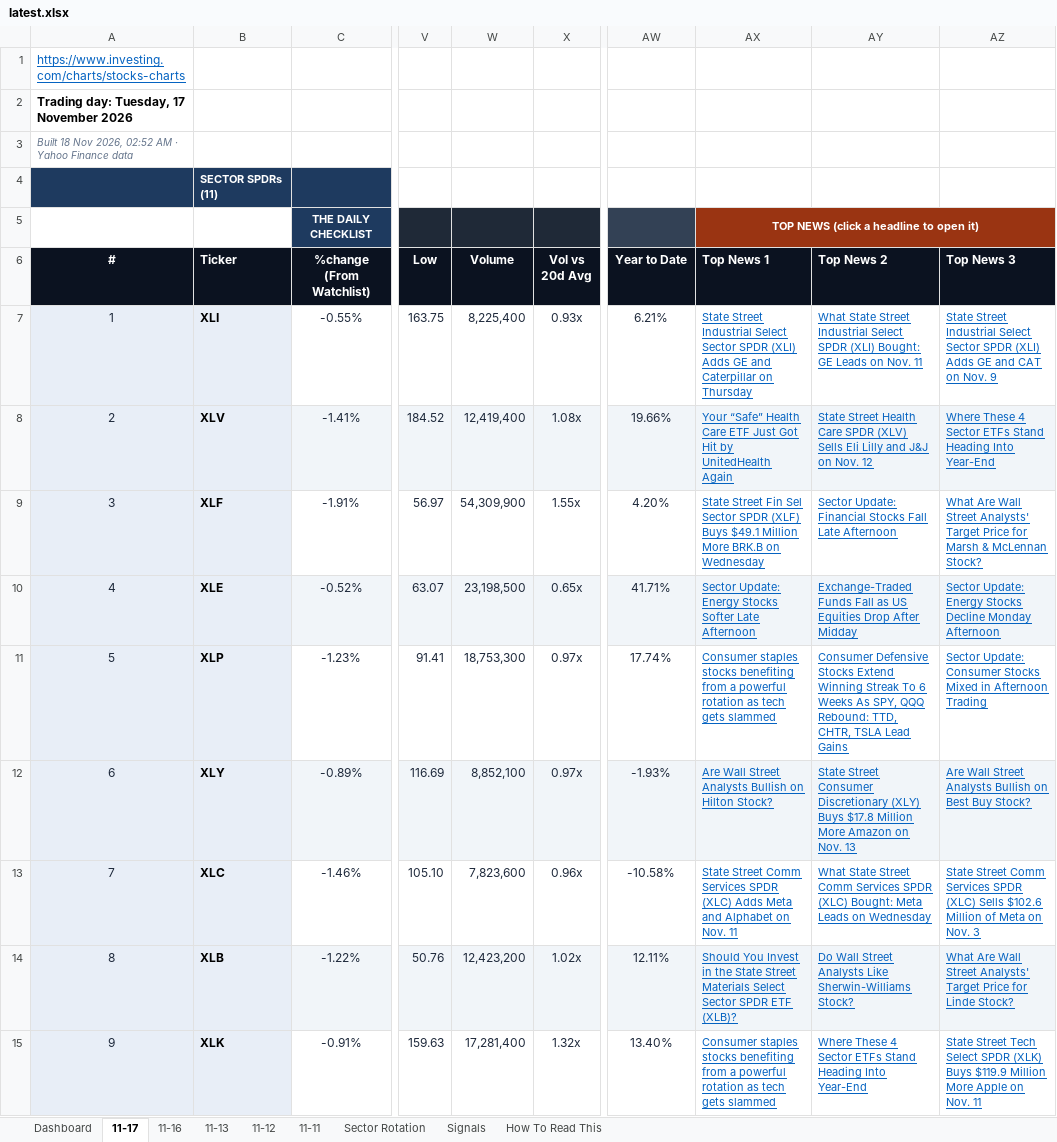
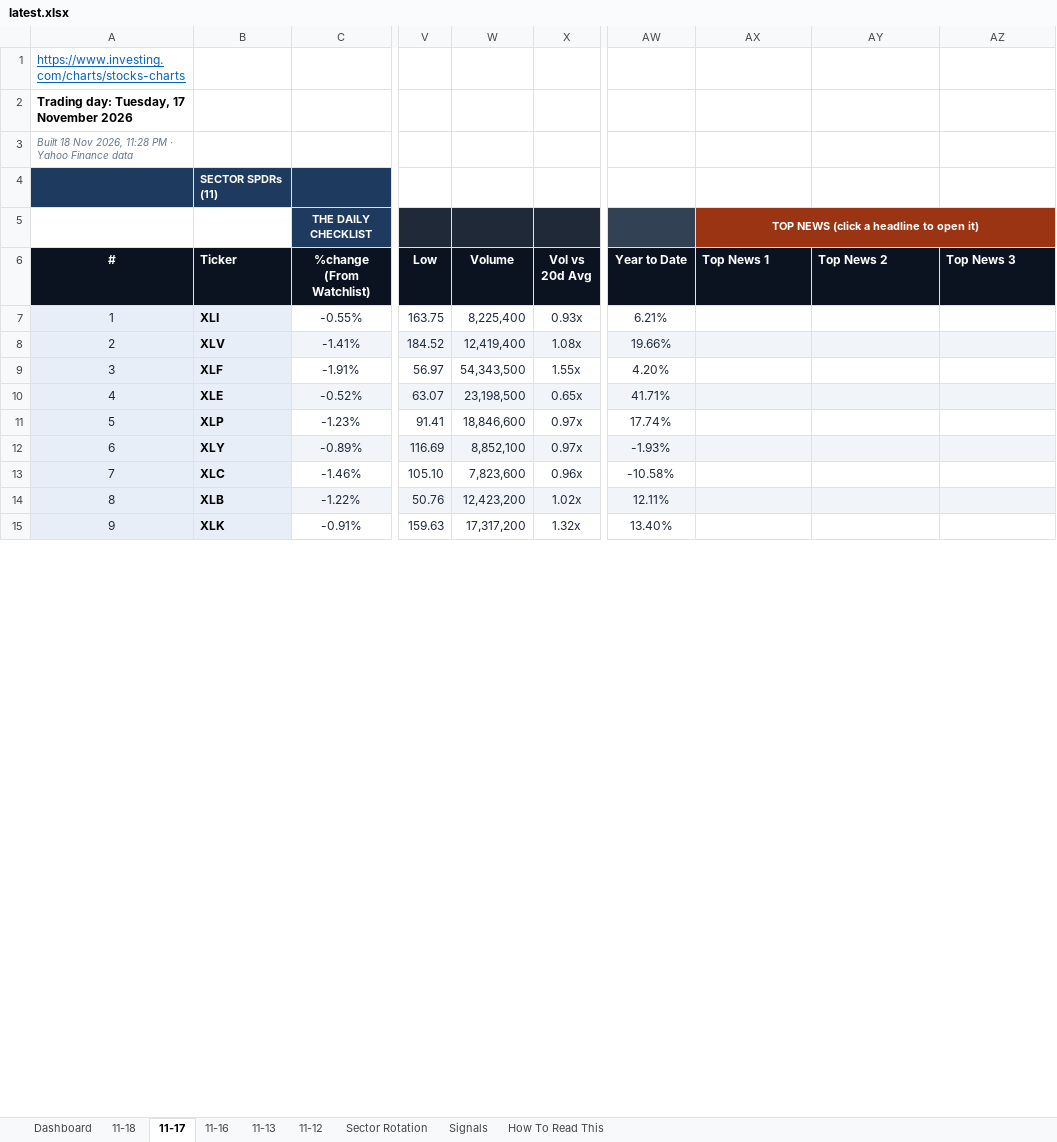
Before and after one commit to GeoWizard4645/Stock-Analysis-for-my-Grandpa, an Excel workbook: docs/data/latest.xlsx, sheet 11-17, drawn as a sheet; only a part is shown, gaps mark what is left out; values as stored, in another font and other column widths than the file's, no borders; conditional formats not drawn; the diff covers the shown part only; the diff names each change by its address in the sheet, - before the commit and + after, or states it on an @@ line.

```diff
--- a/docs/data/latest.xlsx (sheet 11-17)
+++ b/docs/data/latest.xlsx (sheet 11-17)
-sheet tab: 11-11
+sheet tab: 11-18
-A3 (#): …Nov 2026, 02:52 AM · Yahoo…
+A3 (#): …Nov 2026, 11:28 PM · Yahoo…
-AX7 (Top News 1): State Street Industrial Select Sector SPDR (XLI) Adds GE and Caterpillar on Thursday
+AX7 (Top News 1): (empty)
-AY7 (Top News 2): What State Street Industrial Select SPDR (XLI) Bought: GE Leads on Nov. 11
+AY7 (Top News 2): (empty)
-AZ7 (Top News 3): State Street Industrial Select Sector SPDR (XLI) Adds GE and CAT on Nov. 9
+AZ7 (Top News 3): (empty)
-AX8 (Top News 1): Your “Safe” Health Care ETF Just Got Hit by UnitedHealth Again
+AX8 (Top News 1): (empty)
-AY8 (Top News 2): State Street Health Care SPDR (XLV) Sells Eli Lilly and J&J on Nov. 12
+AY8 (Top News 2): (empty)
-AZ8 (Top News 3): Where These 4 Sector ETFs Stand Heading Into Year-End
+AZ8 (Top News 3): (empty)
-W9 (Volume): 54,309,900
+W9 (Volume): 54,343,500
-AX9 (Top News 1): State Street Fin Sel Sector SPDR (XLF) Buys $49.1 Million More BRK.B on Wednesday
+AX9 (Top News 1): (empty)
-AY9 (Top News 2): Sector Update: Financial Stocks Fall Late Afternoon
+AY9 (Top News 2): (empty)
-AZ9 (Top News 3): What Are Wall Street Analysts' Target Price for Marsh & McLennan Stock?
+AZ9 (Top News 3): (empty)
-AX10 (Top News 1): Sector Update: Energy Stocks Softer Late Afternoon
+AX10 (Top News 1): (empty)
-AY10 (Top News 2): Exchange-Traded Funds Fall as US Equities Drop After Midday
+AY10 (Top News 2): (empty)
-AZ10 (Top News 3): Sector Update: Energy Stocks Decline Monday Afternoon
+AZ10 (Top News 3): (empty)
-W11 (Volume): 18,753,300
+W11 (Volume): 18,846,600
-AX11 (Top News 1): Consumer staples stocks benefiting from a powerful rotation as tech gets slammed
+AX11 (Top News 1): (empty)
-AY11 (Top News 2): Consumer Defensive Stocks Extend Winning Streak To 6 Weeks As SPY, QQQ Rebound: TTD, CHTR, TSLA Lead Gains
+AY11 (Top News 2): (empty)
-AZ11 (Top News 3): Sector Update: Consumer Stocks Mixed in Afternoon Trading
+AZ11 (Top News 3): (empty)
-AX12 (Top News 1): Are Wall Street Analysts Bullish on Hilton Stock?
+AX12 (Top News 1): (empty)
-AY12 (Top News 2): State Street Consumer Discretionary (XLY) Buys $17.8 Million More Amazon on Nov. 13
+AY12 (Top News 2): (empty)
-AZ12 (Top News 3): Are Wall Street Analysts Bullish on Best Buy Stock?
+AZ12 (Top News 3): (empty)
-AX13 (Top News 1): State Street Comm Services SPDR (XLC) Adds Meta and Alphabet on Nov. 11
+AX13 (Top News 1): (empty)
-AY13 (Top News 2): What State Street Comm Services SPDR (XLC) Bought: Meta Leads on Wednesday
+AY13 (Top News 2): (empty)
-AZ13 (Top News 3): State Street Comm Services SPDR (XLC) Sells $102.6 Million of Meta on Nov. 3
+AZ13 (Top News 3): (empty)
-AX14 (Top News 1): Should You Invest in the State Street Materials Select Sector SPDR ETF (XLB)?
+AX14 (Top News 1): (empty)
-AY14 (Top News 2): Do Wall Street Analysts Like Sherwin-Williams Stock?
+AY14 (Top News 2): (empty)
-AZ14 (Top News 3): What Are Wall Street Analysts' Target Price for Linde Stock?
+AZ14 (Top News 3): (empty)
-W15 (Volume): 17,281,400
+W15 (Volume): 17,317,200
-AX15 (Top News 1): Consumer staples stocks benefiting from a powerful rotation as tech gets slammed
+AX15 (Top News 1): (empty)
-AY15 (Top News 2): Where These 4 Sector ETFs Stand Heading Into Year-End
+AY15 (Top News 2): (empty)
-AZ15 (Top News 3): State Street Tech Select SPDR (XLK) Buys $119.9 Million More Apple on Nov. 11
+AZ15 (Top News 3): (empty)
```
Also changed, not shown: 145 edited cells elsewhere in this sheet, sheet Dashboard, sheet Signals, sheet Sector Rotation, sheet 11-13, sheet 11-16, sheet 11-12, 1 other file.
